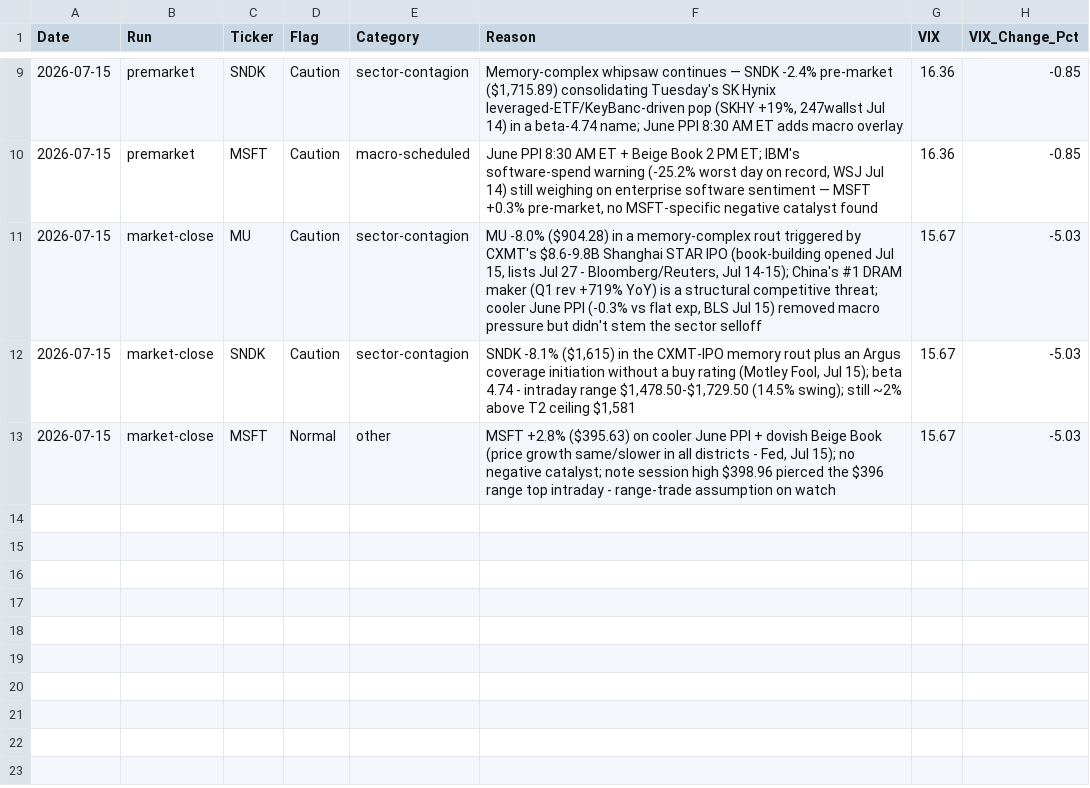
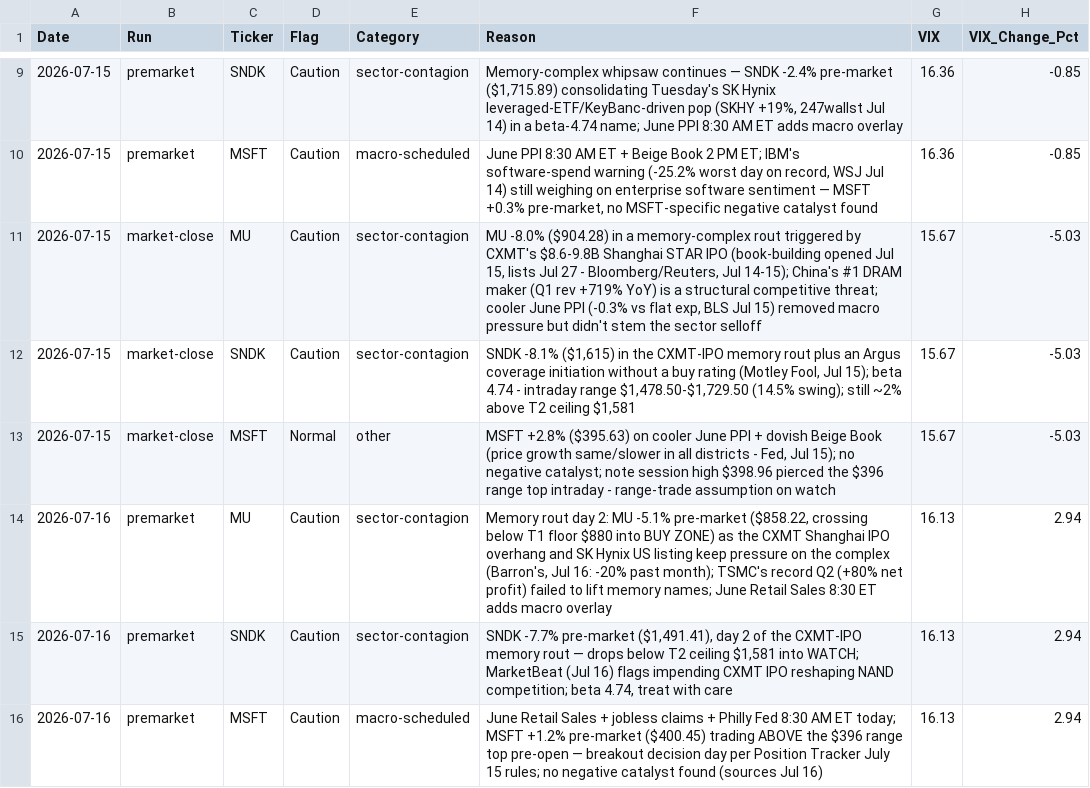
Before and after one commit to PVega007/stock-dashboard, a CSV file: dip_pop_flag_history.csv, drawn as a sheet; only a part is shown, gaps mark what is left out; the diff names each change by its address in the sheet, - before the commit and + after, or states it on an @@ line.

```diff
--- a/dip_pop_flag_history.csv
+++ b/dip_pop_flag_history.csv
+row 14: 2026-07-16 | premarket | MU | Caution | sector-contagion | Memory rout day 2: MU -5.1% pre-market ($858.22, crossing below T1 floor $880 into BUY ZONE) as the CXMT Shanghai IPO overhang and SK Hynix US listing keep pressure on the complex (Barron's, Jul 16: -20% past month); TSMC's record Q2 (+80% net profit) failed to lift memory names; June Retail Sales 8:30 ET adds macro overlay | 16.13 | 2.94
+row 15: 2026-07-16 | premarket | SNDK | Caution | sector-contagion | SNDK -7.7% pre-market ($1,491.41), day 2 of the CXMT-IPO memory rout — drops below T2 ceiling $1,581 into WATCH; MarketBeat (Jul 16) flags impending CXMT IPO reshaping NAND competition; beta 4.74, treat with care | 16.13 | 2.94
+row 16: 2026-07-16 | premarket | MSFT | Caution | macro-scheduled | June Retail Sales + jobless claims + Philly Fed 8:30 AM ET today; MSFT +1.2% pre-market ($400.45) trading ABOVE the $396 range top pre-open — breakout decision day per Position Tracker July 15 rules; no negative catalyst found (sources Jul 16) | 16.13 | 2.94
```
Also changed, not shown: dip_pop_daily_monitor.csv, 5 other files.
